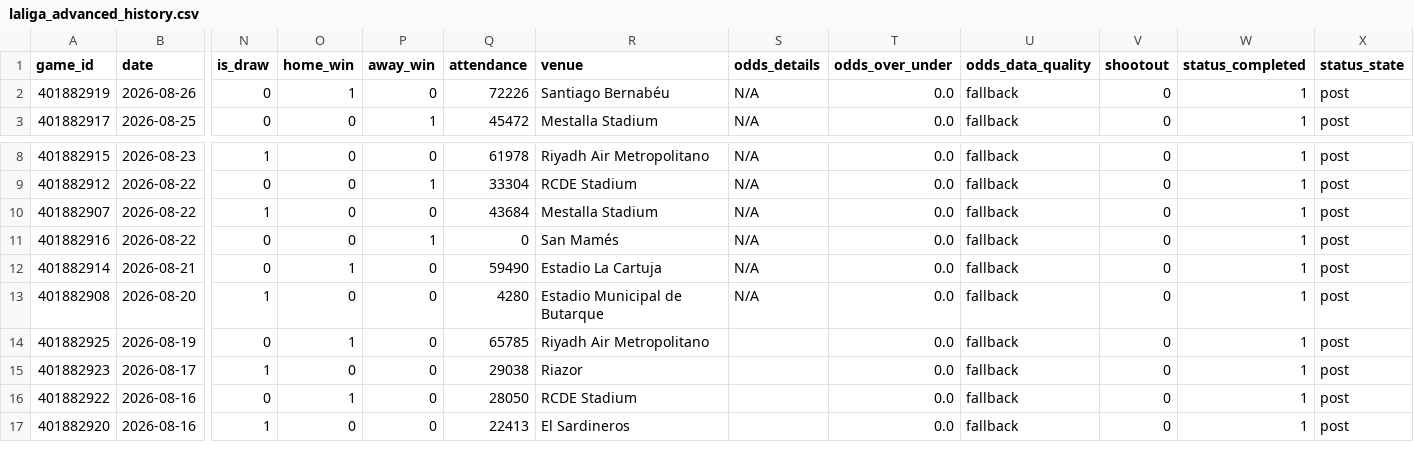
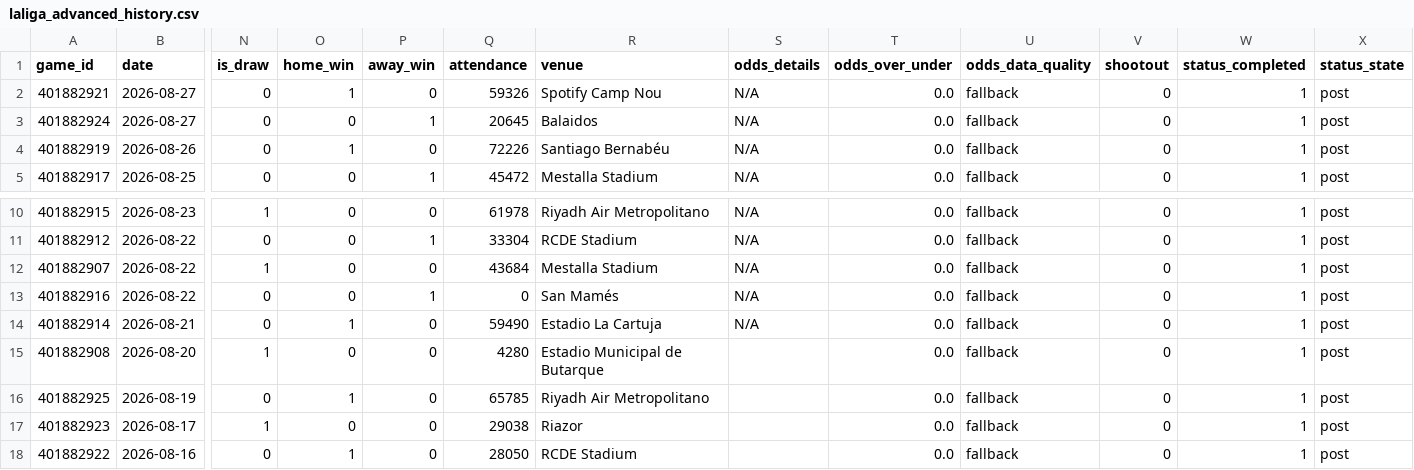
Before and after one commit to emilioandrade0/PickGOLD, a CSV file: src/data/laliga/raw/laliga_advanced_history.csv, drawn as a sheet; only a part is shown, gaps mark what is left out; the shorter side is filled out with more unchanged rows; addresses are those after the commit; rows hold the shown columns only; the diff names each change by its address in the sheet, - before the commit and + after, or states it on an @@ line.

```diff
--- a/src/data/laliga/raw/laliga_advanced_history.csv
+++ b/src/data/laliga/raw/laliga_advanced_history.csv
+row 2: 401882921 | 2026-08-27 | 0 | 1 | 0 | 59326 | Spotify Camp Nou | N/A | 0.0 | fallback | 0 | 1 | post
+row 3: 401882924 | 2026-08-27 | 0 | 0 | 1 | 20645 | Balaidos | N/A | 0.0 | fallback | 0 | 1 | post
-S15 (odds_details): N/A
+S15 (odds_details): (empty)
```
Also changed, not shown: src/data/laliga/raw/laliga_upcoming_schedule.csv, src/data/liga_mx/raw/liga_mx_upcoming_schedule.csv, 57 other files.
